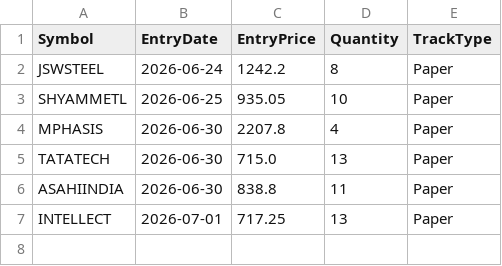
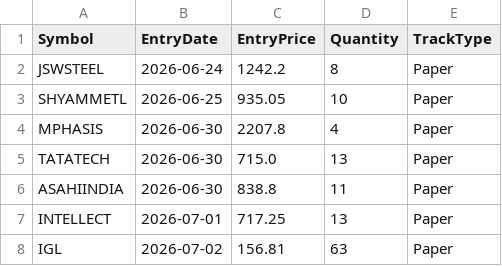
Before and after one commit to finnyrajmann/nse-bb-system, a CSV file: data/positions_bb.csv, drawn as a sheet.

Commit message:
Auto-update — 2026-07-02

```diff
--- a/data/positions_bb.csv
+++ b/data/positions_bb.csv
@@ -7 +7,2 @@ ASAHIINDIA,2026-06-30,838.8,11,Paper
 INTELLECT,2026-07-01,717.25,13,Paper
+IGL,2026-07-02,156.81,63,Paper
```
